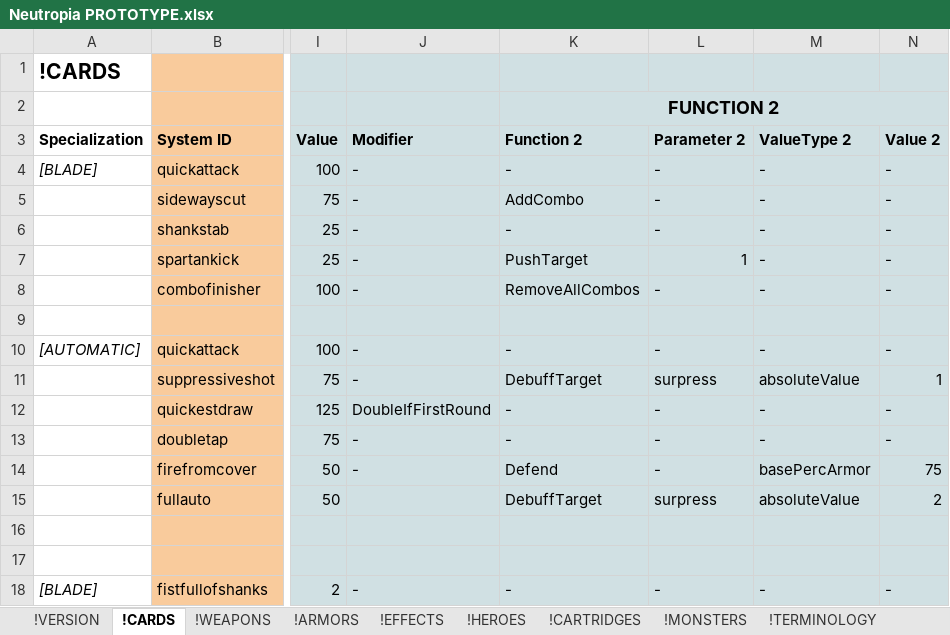
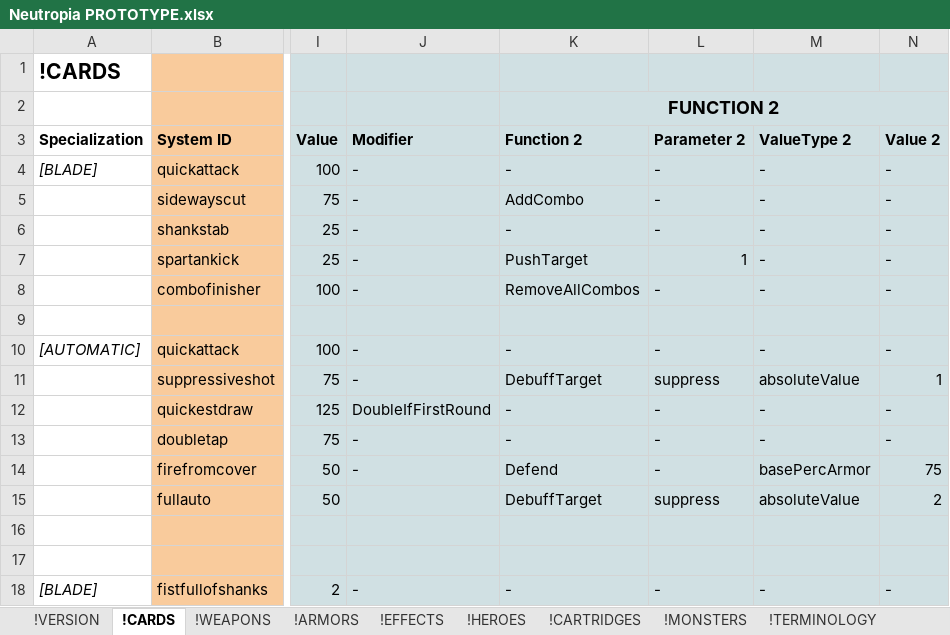
Before and after one commit to marcakafoddex/neutropia-data, an Excel workbook: game/Neutropia PROTOTYPE.xlsx, sheet !CARDS, drawn as a sheet; only a part is shown, gaps mark what is left out; values as stored, in another font and other column widths than the file's, no borders; charts and pictures not drawn; the diff names each change by its address in the sheet, - before the commit and + after, or states it on an @@ line.

Commit message:
Fixed typo's in effects

```diff
--- a/game/Neutropia PROTOTYPE.xlsx (sheet !CARDS)
+++ b/game/Neutropia PROTOTYPE.xlsx (sheet !CARDS)
-L11 (Parameter 2): surpress
+L11 (Parameter 2): suppress
-L15 (Parameter 2): surpress
+L15 (Parameter 2): suppress
```
